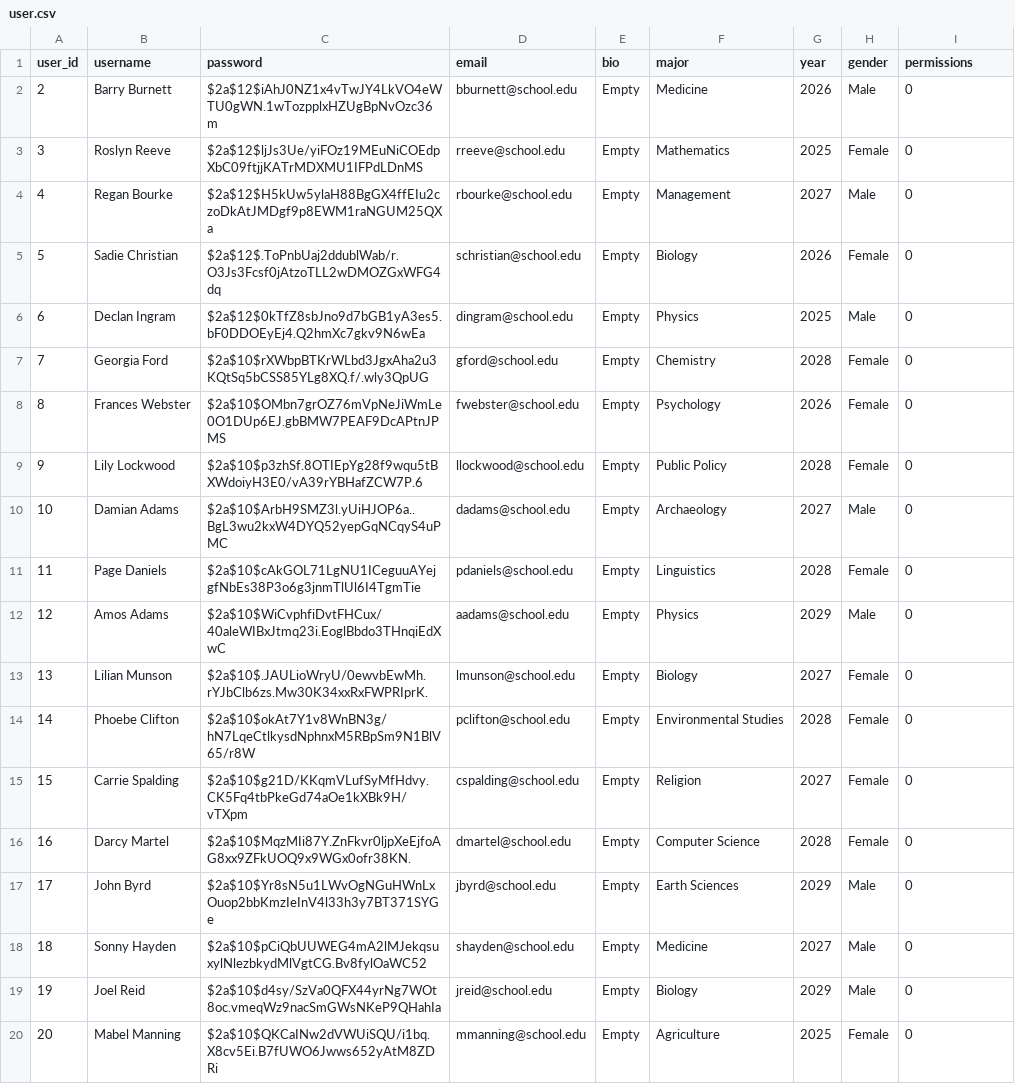
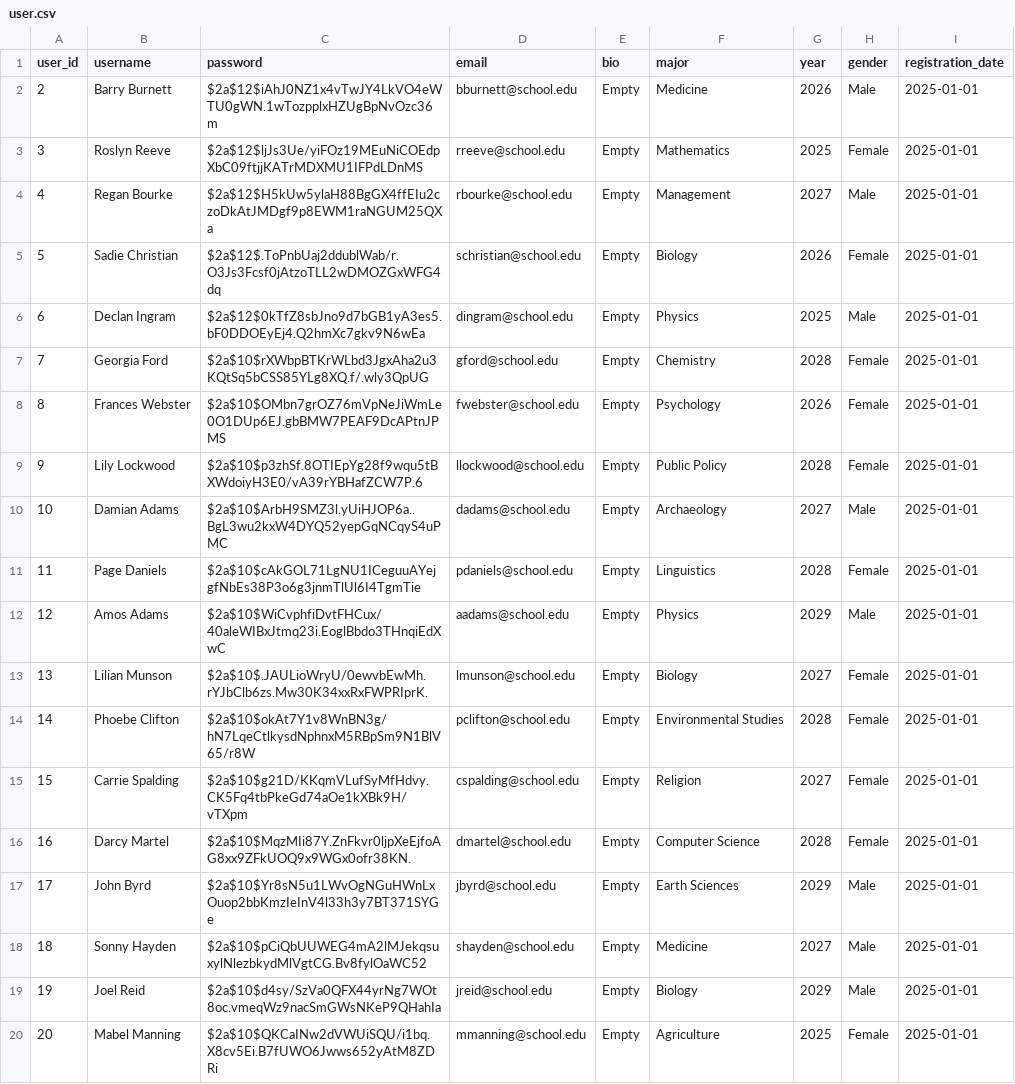
Before and after one commit to vaguely-tagged/beyond-campus, a CSV file: mysql-files/user.csv, drawn as a sheet.

```diff
--- a/mysql-files/user.csv
+++ b/mysql-files/user.csv
@@ -1,20 +1,20 @@
-user_id,username,password,email,bio,major,year,gender,permissions
-2,Barry Burnett,$2a$12$iAhJ0NZ1x4vTwJY4LkVO4eWTU0gWN.1wTozpplxHZUgBpNvOzc36m,bburnett@school.edu,Empty,Medicine,2026,Male,0
-3,Roslyn Reeve,$2a$12$ljJs3Ue/yiFOz19MEuNiCOEdpXbC09ftjjKATrMDXMU1IFPdLDnMS,rreeve@school.edu,Empty,Mathematics,2025,Female,0
-4,Regan Bourke,$2a$12$H5kUw5ylaH88BgGX4ffEIu2czoDkAtJMDgf9p8EWM1raNGUM25QXa,rbourke@school.edu,Empty,Management,2027,Male,0
-5,Sadie Christian,$2a$12$.ToPnbUaj2ddublWab/r.O3Js3Fcsf0jAtzoTLL2wDMOZGxWFG4dq,schristian@school.edu,Empty,Biology,2026,Female,0
-6,Declan Ingram,$2a$12$0kTfZ8sbJno9d7bGB1yA3es5.bF0DDOEyEj4.Q2hmXc7gkv9N6wEa,dingram@school.edu,Empty,Physics,2025,Male,0
-7,Georgia Ford,$2a$10$rXWbpBTKrWLbd3JgxAha2u3KQtSq5bCSS85YLg8XQ.f/.wly3QpUG,gford@school.edu,Empty,Chemistry,2028,Female,0
-8,Frances Webster,$2a$10$OMbn7grOZ76mVpNeJiWmLe0O1DUp6EJ.gbBMW7PEAF9DcAPtnJPMS,fwebster@school.edu,Empty,Psychology,2026,Female,0
-9,Lily Lockwood,$2a$10$p3zhSf.8OTIEpYg28f9wqu5tBXWdoiyH3E0/vA39rYBHafZCW7P.6,llockwood@school.edu,Empty,Public Policy,2028,Female,0
-10,Damian Adams,$2a$10$ArbH9SMZ3l.yUiHJOP6a..BgL3wu2kxW4DYQ52yepGqNCqyS4uPMC,dadams@school.edu,Empty,Archaeology,2027,Male,0
-11,Page Daniels,$2a$10$cAkGOL71LgNU1ICeguuAYejgfNbEs38P3o6g3jnmTlUl6I4TgmTie,pdaniels@school.edu,Empty,Linguistics,2028,Female,0
-12,Amos Adams,$2a$10$WiCvphfiDvtFHCux/40aleWIBxJtmq23i.EoglBbdo3THnqiEdXwC,aadams@school.edu,Empty,Physics,2029,Male,0
-13,Lilian Munson,$2a$10$.JAULioWryU/0ewvbEwMh.rYJbClb6zs.Mw30K34xxRxFWPRIprK.,lmunson@school.edu,Empty,Biology,2027,Female,0
-14,Phoebe Clifton,$2a$10$okAt7Y1v8WnBN3g/hN7LqeCtlkysdNphnxM5RBpSm9N1BlV65/r8W,pclifton@school.edu,Empty,Environmental Studies,2028,Female,0
-15,Carrie Spalding,$2a$10$g21D/KKqmVLufSyMfHdvy.CK5Fq4tbPkeGd74aOe1kXBk9H/vTXpm,cspalding@school.edu,Empty,Religion,2027,Female,0
-16,Darcy Martel,$2a$10$MqzMIi87Y.ZnFkvr0ljpXeEjfoAG8xx9ZFkUOQ9x9WGx0ofr38KN.,dmartel@school.edu,Empty,Computer Science,2028,Female,0
-17,John Byrd,$2a$10$Yr8sN5u1LWvOgNGuHWnLxOuop2bbKmzIeInV4l33h3y7BT371SYGe,jbyrd@school.edu,Empty,Earth Sciences,2029,Male,0
-18,Sonny Hayden,$2a$10$pCiQbUUWEG4mA2lMJekqsuxylNlezbkydMlVgtCG.Bv8fylOaWC52,shayden@school.edu,Empty,Medicine,2027,Male,0
-19,Joel Reid,$2a$10$d4sy/SzVa0QFX44yrNg7WOt8oc.vmeqWz9nacSmGWsNKeP9QHahIa,jreid@school.edu,Empty,Biology,2029,Male,0
-20,Mabel Manning,$2a$10$QKCaINw2dVWUiSQU/i1bq.X8cv5Ei.B7fUWO6Jwws652yAtM8ZDRi,mmanning@school.edu,Empty,Agriculture,2025,Female,0
+user_id,username,password,email,bio,major,year,gender,registration_date
+2,Barry Burnett,$2a$12$iAhJ0NZ1x4vTwJY4LkVO4eWTU0gWN.1wTozpplxHZUgBpNvOzc36m,bburnett@school.edu,Empty,Medicine,2026,Male,2025-01-01
+3,Roslyn Reeve,$2a$12$ljJs3Ue/yiFOz19MEuNiCOEdpXbC09ftjjKATrMDXMU1IFPdLDnMS,rreeve@school.edu,Empty,Mathematics,2025,Female,2025-01-01
+4,Regan Bourke,$2a$12$H5kUw5ylaH88BgGX4ffEIu2czoDkAtJMDgf9p8EWM1raNGUM25QXa,rbourke@school.edu,Empty,Management,2027,Male,2025-01-01
+5,Sadie Christian,$2a$12$.ToPnbUaj2ddublWab/r.O3Js3Fcsf0jAtzoTLL2wDMOZGxWFG4dq,schristian@school.edu,Empty,Biology,2026,Female,2025-01-01
+6,Declan Ingram,$2a$12$0kTfZ8sbJno9d7bGB1yA3es5.bF0DDOEyEj4.Q2hmXc7gkv9N6wEa,dingram@school.edu,Empty,Physics,2025,Male,2025-01-01
+7,Georgia Ford,$2a$10$rXWbpBTKrWLbd3JgxAha2u3KQtSq5bCSS85YLg8XQ.f/.wly3QpUG,gford@school.edu,Empty,Chemistry,2028,Female,2025-01-01
+8,Frances Webster,$2a$10$OMbn7grOZ76mVpNeJiWmLe0O1DUp6EJ.gbBMW7PEAF9DcAPtnJPMS,fwebster@school.edu,Empty,Psychology,2026,Female,2025-01-01
+9,Lily Lockwood,$2a$10$p3zhSf.8OTIEpYg28f9wqu5tBXWdoiyH3E0/vA39rYBHafZCW7P.6,llockwood@school.edu,Empty,Public Policy,2028,Female,2025-01-01
+10,Damian Adams,$2a$10$ArbH9SMZ3l.yUiHJOP6a..BgL3wu2kxW4DYQ52yepGqNCqyS4uPMC,dadams@school.edu,Empty,Archaeology,2027,Male,2025-01-01
+11,Page Daniels,$2a$10$cAkGOL71LgNU1ICeguuAYejgfNbEs38P3o6g3jnmTlUl6I4TgmTie,pdaniels@school.edu,Empty,Linguistics,2028,Female,2025-01-01
+12,Amos Adams,$2a$10$WiCvphfiDvtFHCux/40aleWIBxJtmq23i.EoglBbdo3THnqiEdXwC,aadams@school.edu,Empty,Physics,2029,Male,2025-01-01
+13,Lilian Munson,$2a$10$.JAULioWryU/0ewvbEwMh.rYJbClb6zs.Mw30K34xxRxFWPRIprK.,lmunson@school.edu,Empty,Biology,2027,Female,2025-01-01
+14,Phoebe Clifton,$2a$10$okAt7Y1v8WnBN3g/hN7LqeCtlkysdNphnxM5RBpSm9N1BlV65/r8W,pclifton@school.edu,Empty,Environmental Studies,2028,Female,2025-01-01
+15,Carrie Spalding,$2a$10$g21D/KKqmVLufSyMfHdvy.CK5Fq4tbPkeGd74aOe1kXBk9H/vTXpm,cspalding@school.edu,Empty,Religion,2027,Female,2025-01-01
+16,Darcy Martel,$2a$10$MqzMIi87Y.ZnFkvr0ljpXeEjfoAG8xx9ZFkUOQ9x9WGx0ofr38KN.,dmartel@school.edu,Empty,Computer Science,2028,Female,2025-01-01
+17,John Byrd,$2a$10$Yr8sN5u1LWvOgNGuHWnLxOuop2bbKmzIeInV4l33h3y7BT371SYGe,jbyrd@school.edu,Empty,Earth Sciences,2029,Male,2025-01-01
+18,Sonny Hayden,$2a$10$pCiQbUUWEG4mA2lMJekqsuxylNlezbkydMlVgtCG.Bv8fylOaWC52,shayden@school.edu,Empty,Medicine,2027,Male,2025-01-01
+19,Joel Reid,$2a$10$d4sy/SzVa0QFX44yrNg7WOt8oc.vmeqWz9nacSmGWsNKeP9QHahIa,jreid@school.edu,Empty,Biology,2029,Male,2025-01-01
+20,Mabel Manning,$2a$10$QKCaINw2dVWUiSQU/i1bq.X8cv5Ei.B7fUWO6Jwws652yAtM8ZDRi,mmanning@school.edu,Empty,Agriculture,2025,Female,2025-01-01
```
Also changed, not shown: 8 other files.
